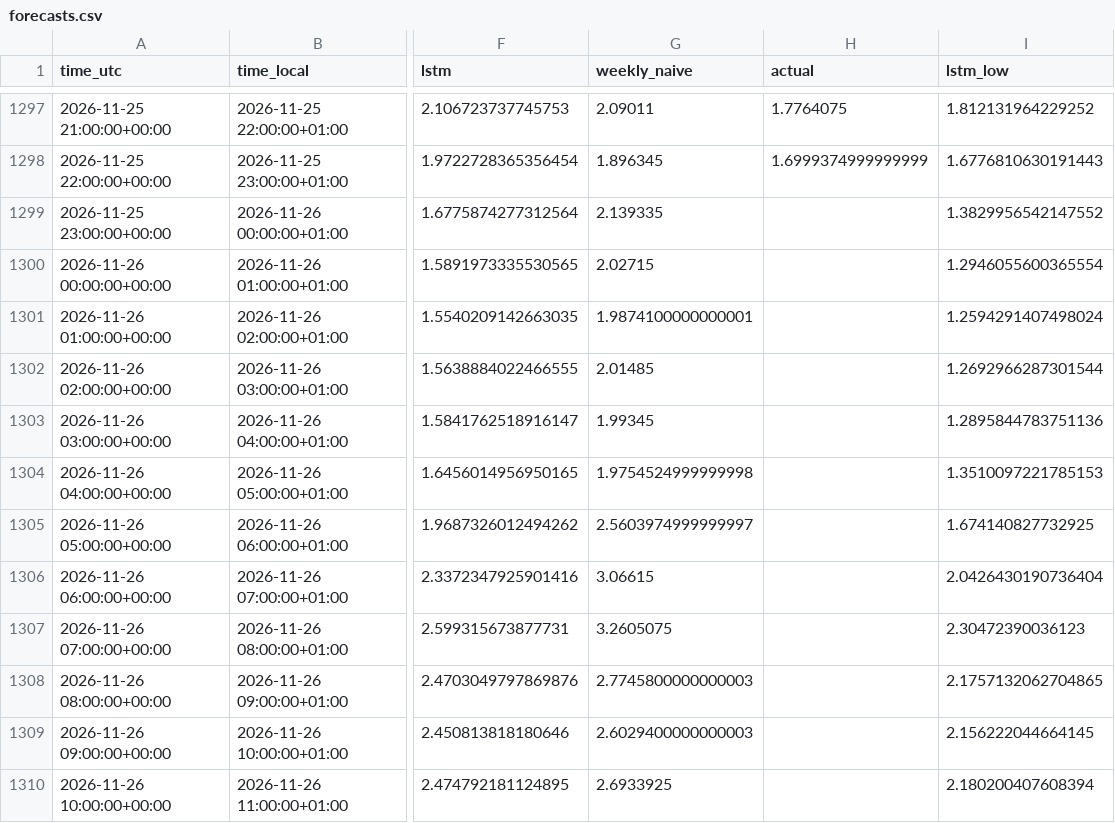
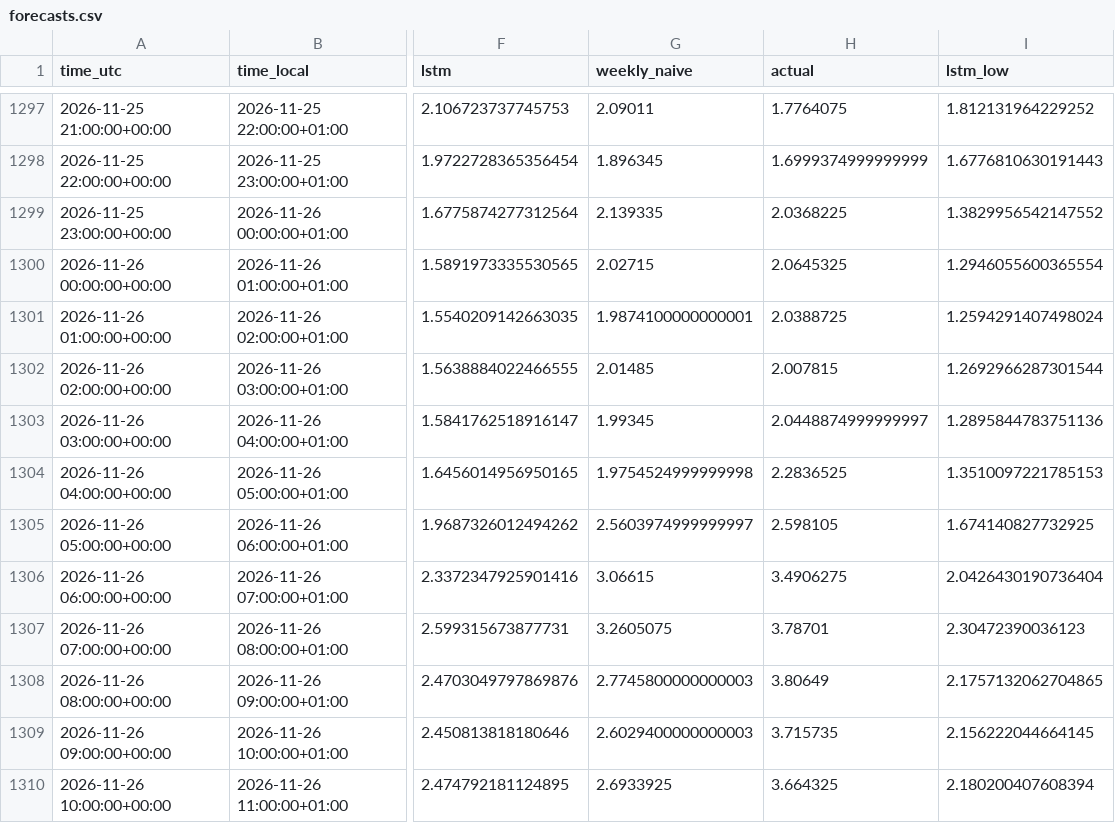
Before and after one commit to Hossain007Bhuiyan/se3-electricity-forecast, a CSV file: forecasts.csv, drawn as a sheet; only a part is shown, gaps mark what is left out; the diff covers the shown part only; the diff names each change by its address in the sheet, - before the commit and + after, or states it on an @@ line.

```diff
--- a/forecasts.csv
+++ b/forecasts.csv
-H1299 (actual): (empty)
+H1299 (actual): 2.0368225
-H1300 (actual): (empty)
+H1300 (actual): 2.0645325
-H1301 (actual): (empty)
+H1301 (actual): 2.0388725
-H1302 (actual): (empty)
+H1302 (actual): 2.007815
-H1303 (actual): (empty)
+H1303 (actual): 2.0448874999999997
-H1304 (actual): (empty)
+H1304 (actual): 2.2836525
-H1305 (actual): (empty)
+H1305 (actual): 2.598105
-H1306 (actual): (empty)
+H1306 (actual): 3.4906275
-H1307 (actual): (empty)
+H1307 (actual): 3.78701
-H1308 (actual): (empty)
+H1308 (actual): 3.80649
-H1309 (actual): (empty)
+H1309 (actual): 3.715735
-H1310 (actual): (empty)
+H1310 (actual): 3.664325
```
Also changed, not shown: 12 edited cells elsewhere in this file, 2 other files.
